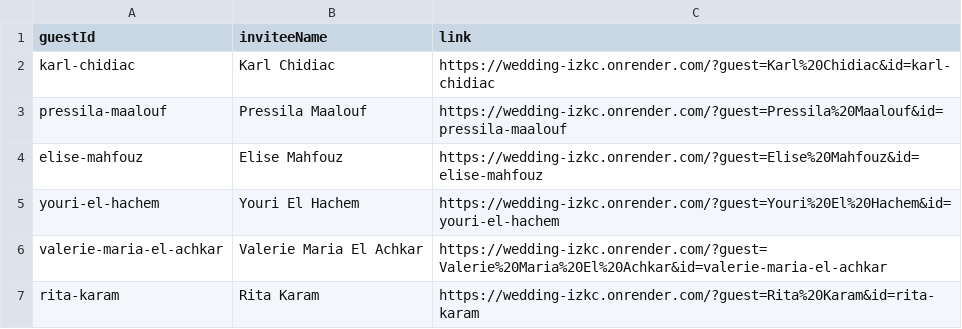
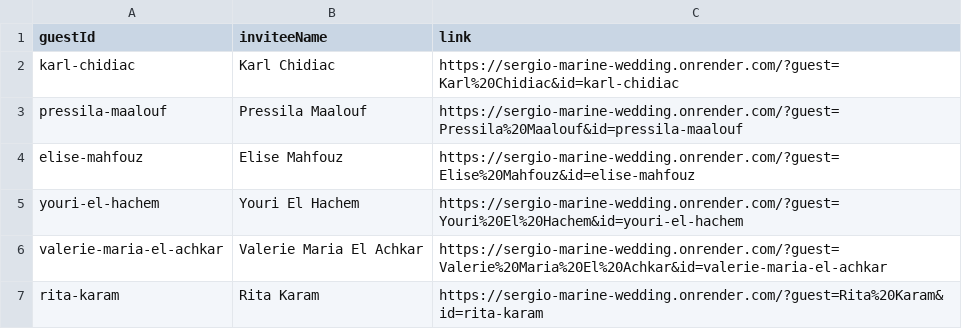
Before and after one commit to Kisho25/wedding, a CSV file: public-links.csv, drawn as a sheet.

```diff
--- a/public-links.csv
+++ b/public-links.csv
@@ -1,7 +1,7 @@
 guestId,inviteeName,link
-karl-chidiac,"Karl Chidiac",https://wedding-izkc.onrender.com/?guest=Karl%20Chidiac&id=karl-chidiac
-pressila-maalouf,"Pressila Maalouf",https://wedding-izkc.onrender.com/?guest=Pressila%20Maalouf&id=pressila-maalouf
-elise-mahfouz,"Elise Mahfouz",https://wedding-izkc.onrender.com/?guest=Elise%20Mahfouz&id=elise-mahfouz
-youri-el-hachem,"Youri El Hachem",https://wedding-izkc.onrender.com/?guest=Youri%20El%20Hachem&id=youri-el-hachem
-valerie-maria-el-achkar,"Valerie Maria El Achkar",https://wedding-izkc.onrender.com/?guest=Valerie%20Maria%20El%20Achkar&id=valerie-maria-el-achkar
-rita-karam,"Rita Karam",https://wedding-izkc.onrender.com/?guest=Rita%20Karam&id=rita-karam
+karl-chidiac,"Karl Chidiac",https://sergio-marine-wedding.onrender.com/?guest=Karl%20Chidiac&id=karl-chidiac
+pressila-maalouf,"Pressila Maalouf",https://sergio-marine-wedding.onrender.com/?guest=Pressila%20Maalouf&id=pressila-maalouf
+elise-mahfouz,"Elise Mahfouz",https://sergio-marine-wedding.onrender.com/?guest=Elise%20Mahfouz&id=elise-mahfouz
+youri-el-hachem,"Youri El Hachem",https://sergio-marine-wedding.onrender.com/?guest=Youri%20El%20Hachem&id=youri-el-hachem
+valerie-maria-el-achkar,"Valerie Maria El Achkar",https://sergio-marine-wedding.onrender.com/?guest=Valerie%20Maria%20El%20Achkar&id=valerie-maria-el-achkar
+rita-karam,"Rita Karam",https://sergio-marine-wedding.onrender.com/?guest=Rita%20Karam&id=rita-karam
```
Also changed, not shown: data/guest-list.csv, data/responses.csv, 6 other files.
